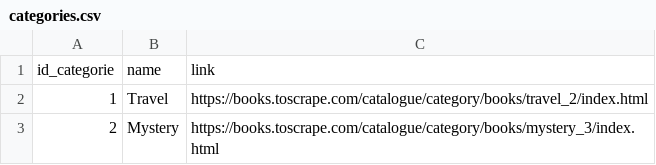
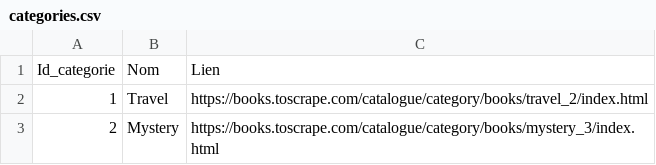
Before and after one commit to bigbong-K/projet_gestion_bibliotheque, a CSV file: data/categories.csv, drawn as a sheet; only a part is shown.

```diff
--- a/data/categories.csv
+++ b/data/categories.csv
@@ -1,2 +1,2 @@
-id_categorie,name,link
+Id_categorie,Nom,Lien
 1,Travel,https://books.toscrape.com/catalogue/category/books/travel_2/index.html
```
Also changed, not shown: data/books.csv.
